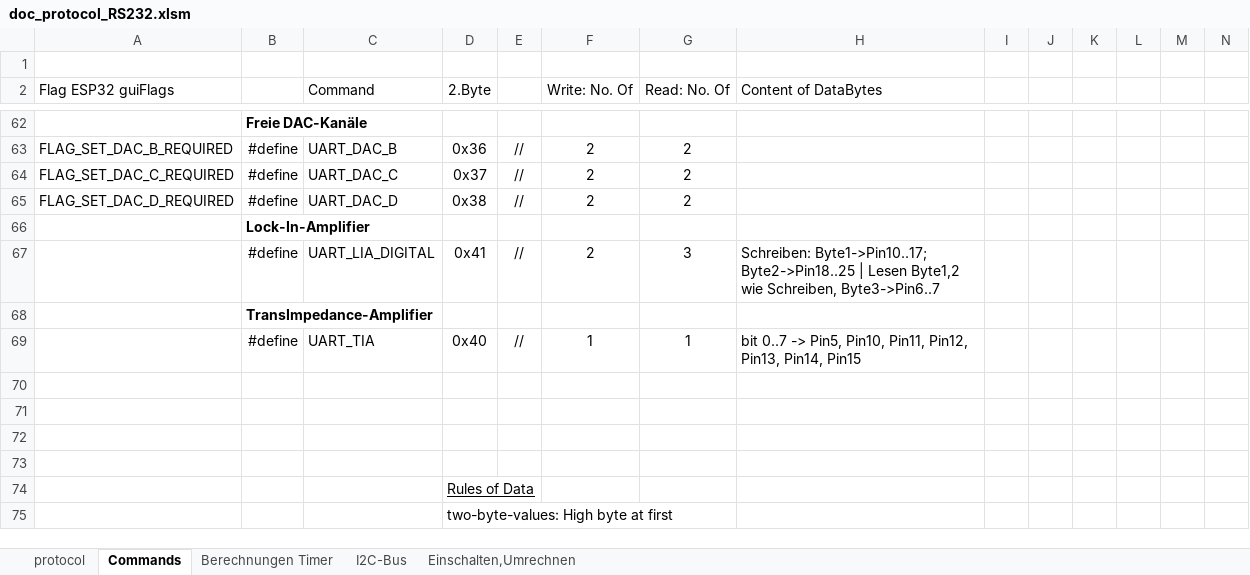
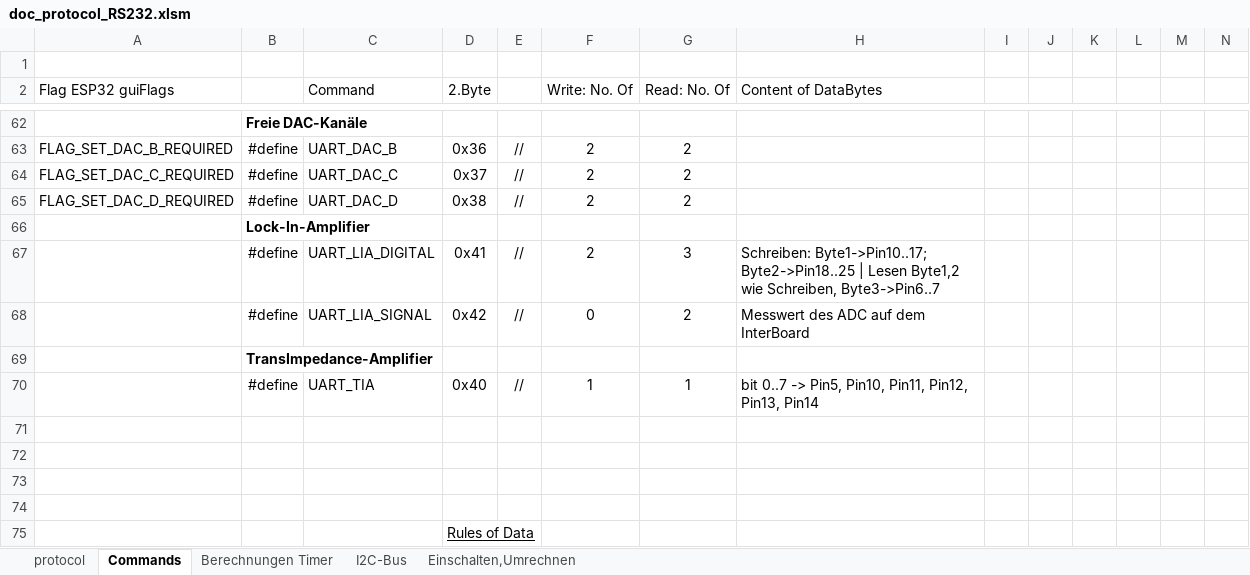
Before and after one commit to ThomasFiller/Rambo2_FW_ESP32, an Excel workbook: doc_protocol_RS232.xlsm, sheet Commands, drawn as a sheet; only a part is shown, gaps mark what is left out; the shorter side is filled out with more unchanged rows; values as stored, in another font and other column widths than the file's, no borders; addresses are those after the commit; rows hold the shown columns only; the diff names each change by its address in the sheet, - before the commit and + after, or states it on an @@ line.

Commit message:
Doku ergänzt

```diff
--- a/doc_protocol_RS232.xlsm (sheet Commands)
+++ b/doc_protocol_RS232.xlsm (sheet Commands)
+row 68:  | #define | UART_LIA_SIGNAL | 0x42 | // | 0 | 2 | Messwert des ADC auf dem InterBoard
-H70 (Content of DataBytes): …Pin12, Pin13, Pin14, Pin15
+H70 (Content of DataBytes): …Pin12, Pin13, Pin14
```
